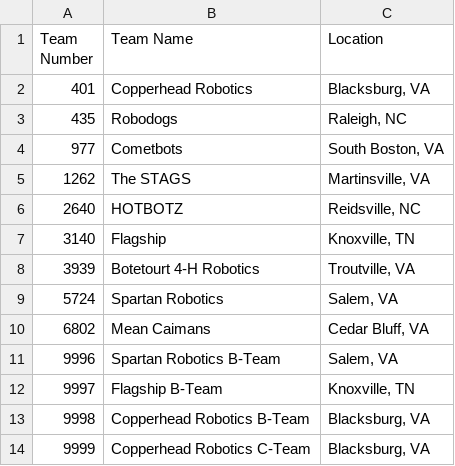
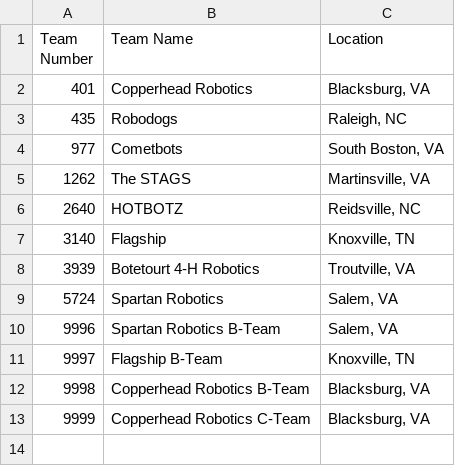
Before and after one commit to 5724-SpartanRobotics/5724-SpartanRobotics.github.io, a CSV file: _data/brb/teamlist.csv, drawn as a sheet.

Commit message:
Removed Mean Caimens

```diff
--- a/_data/brb/teamlist.csv
+++ b/_data/brb/teamlist.csv
@@ -9,3 +9,2 @@ Team Number,Team Name,Location
 5724,Spartan Robotics,"Salem, VA"
-6802,Mean Caimans,"Cedar Bluff, VA"
 9996,Spartan Robotics B-Team,"Salem, VA"
```
